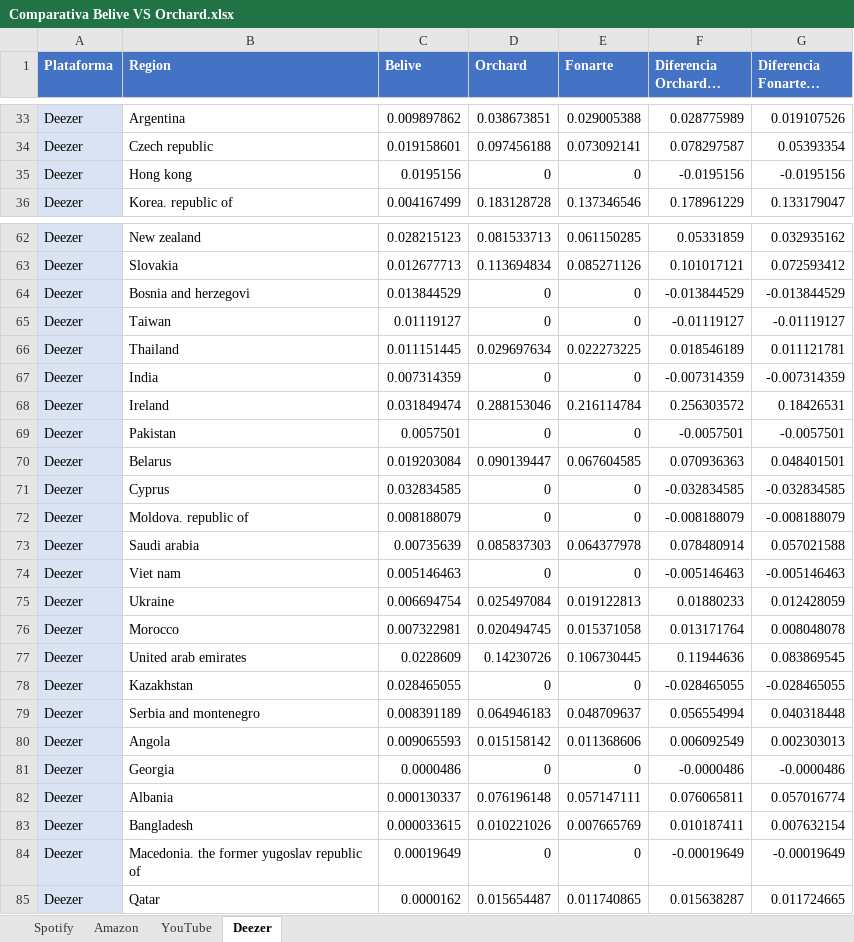
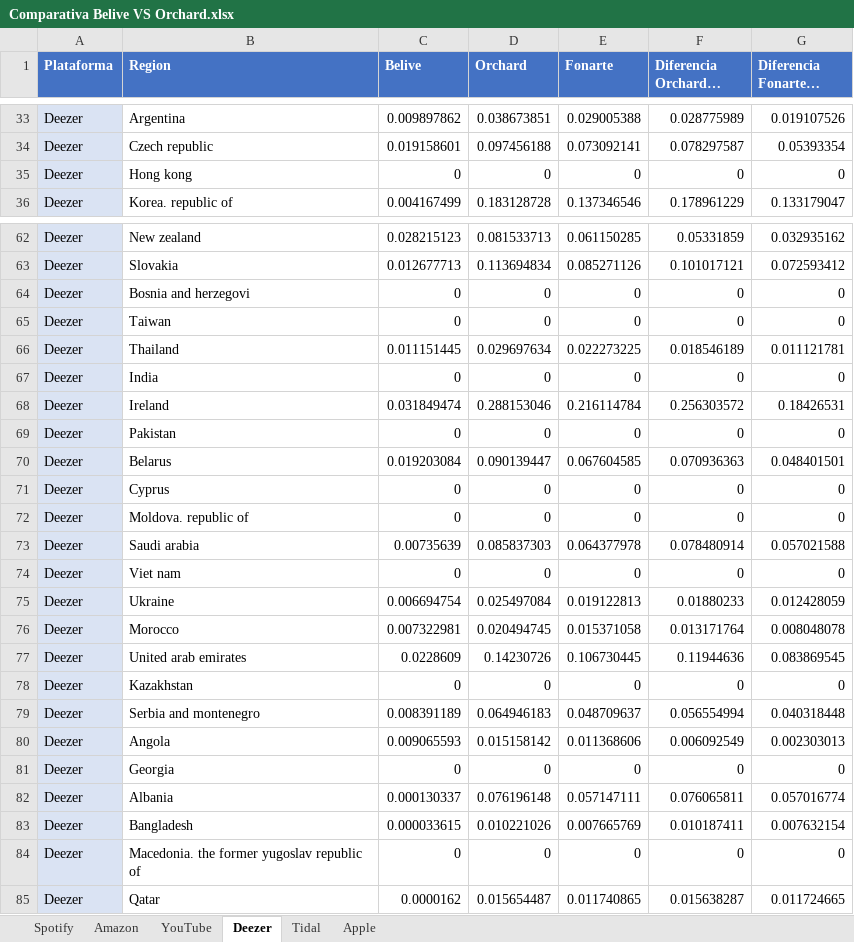
Before and after one commit to FonarteLatino/www.fonartelatino.com, an Excel workbook: Comparativa Belive VS Orchard.xlsx, sheet Deezer, drawn as a sheet; only a part is shown, gaps mark what is left out; long unchanged cells end in …; values as stored, in another font and other column widths than the file's, no borders; table styles not drawn; the diff covers the shown part only; the diff names each change by its address in the sheet, - before the commit and + after, or states it on an @@ line.

```diff
--- a/Comparativa Belive VS Orchard.xlsx (sheet Deezer)
+++ b/Comparativa Belive VS Orchard.xlsx (sheet Deezer)
+sheet tab: Tidal
+sheet tab: Apple
-C35 (Belive): 0.0195156
+C35 (Belive): 0
-F35 (Diferencia Orchard - Belive): -0.0195156
+F35 (Diferencia Orchard - Belive): 0
-G35 (Diferencia Fonarte - Belive): -0.0195156
+G35 (Diferencia Fonarte - Belive): 0
-C64 (Belive): 0.013844529
+C64 (Belive): 0
-F64 (Diferencia Orchard - Belive): -0.013844529
+F64 (Diferencia Orchard - Belive): 0
-G64 (Diferencia Fonarte - Belive): -0.013844529
+G64 (Diferencia Fonarte - Belive): 0
-C65 (Belive): 0.01119127
+C65 (Belive): 0
-F65 (Diferencia Orchard - Belive): -0.01119127
+F65 (Diferencia Orchard - Belive): 0
-G65 (Diferencia Fonarte - Belive): -0.01119127
+G65 (Diferencia Fonarte - Belive): 0
-C67 (Belive): 0.007314359
+C67 (Belive): 0
-F67 (Diferencia Orchard - Belive): -0.007314359
+F67 (Diferencia Orchard - Belive): 0
-G67 (Diferencia Fonarte - Belive): -0.007314359
+G67 (Diferencia Fonarte - Belive): 0
-C69 (Belive): 0.0057501
+C69 (Belive): 0
-F69 (Diferencia Orchard - Belive): -0.0057501
+F69 (Diferencia Orchard - Belive): 0
-G69 (Diferencia Fonarte - Belive): -0.0057501
+G69 (Diferencia Fonarte - Belive): 0
-C71 (Belive): 0.032834585
+C71 (Belive): 0
-F71 (Diferencia Orchard - Belive): -0.032834585
+F71 (Diferencia Orchard - Belive): 0
-G71 (Diferencia Fonarte - Belive): -0.032834585
+G71 (Diferencia Fonarte - Belive): 0
-C72 (Belive): 0.008188079
+C72 (Belive): 0
-F72 (Diferencia Orchard - Belive): -0.008188079
+F72 (Diferencia Orchard - Belive): 0
-G72 (Diferencia Fonarte - Belive): -0.008188079
+G72 (Diferencia Fonarte - Belive): 0
-C74 (Belive): 0.005146463
+C74 (Belive): 0
-F74 (Diferencia Orchard - Belive): -0.005146463
+F74 (Diferencia Orchard - Belive): 0
-G74 (Diferencia Fonarte - Belive): -0.005146463
+G74 (Diferencia Fonarte - Belive): 0
-C78 (Belive): 0.028465055
+C78 (Belive): 0
-F78 (Diferencia Orchard - Belive): -0.028465055
+F78 (Diferencia Orchard - Belive): 0
-G78 (Diferencia Fonarte - Belive): -0.028465055
+G78 (Diferencia Fonarte - Belive): 0
-C81 (Belive): 0.0000486
+C81 (Belive): 0
-F81 (Diferencia Orchard - Belive): -0.0000486
+F81 (Diferencia Orchard - Belive): 0
-G81 (Diferencia Fonarte - Belive): -0.0000486
+G81 (Diferencia Fonarte - Belive): 0
-C84 (Belive): 0.00019649
+C84 (Belive): 0
-F84 (Diferencia Orchard - Belive): -0.00019649
+F84 (Diferencia Orchard - Belive): 0
-G84 (Diferencia Fonarte - Belive): -0.00019649
+G84 (Diferencia Fonarte - Belive): 0
```
Also changed, not shown: 1 added row, 1 removed row, 40 edited cells and cell formats elsewhere in this sheet, sheet YouTube, sheet Amazon, Analisis Belive.xlsx, 4 other files.
